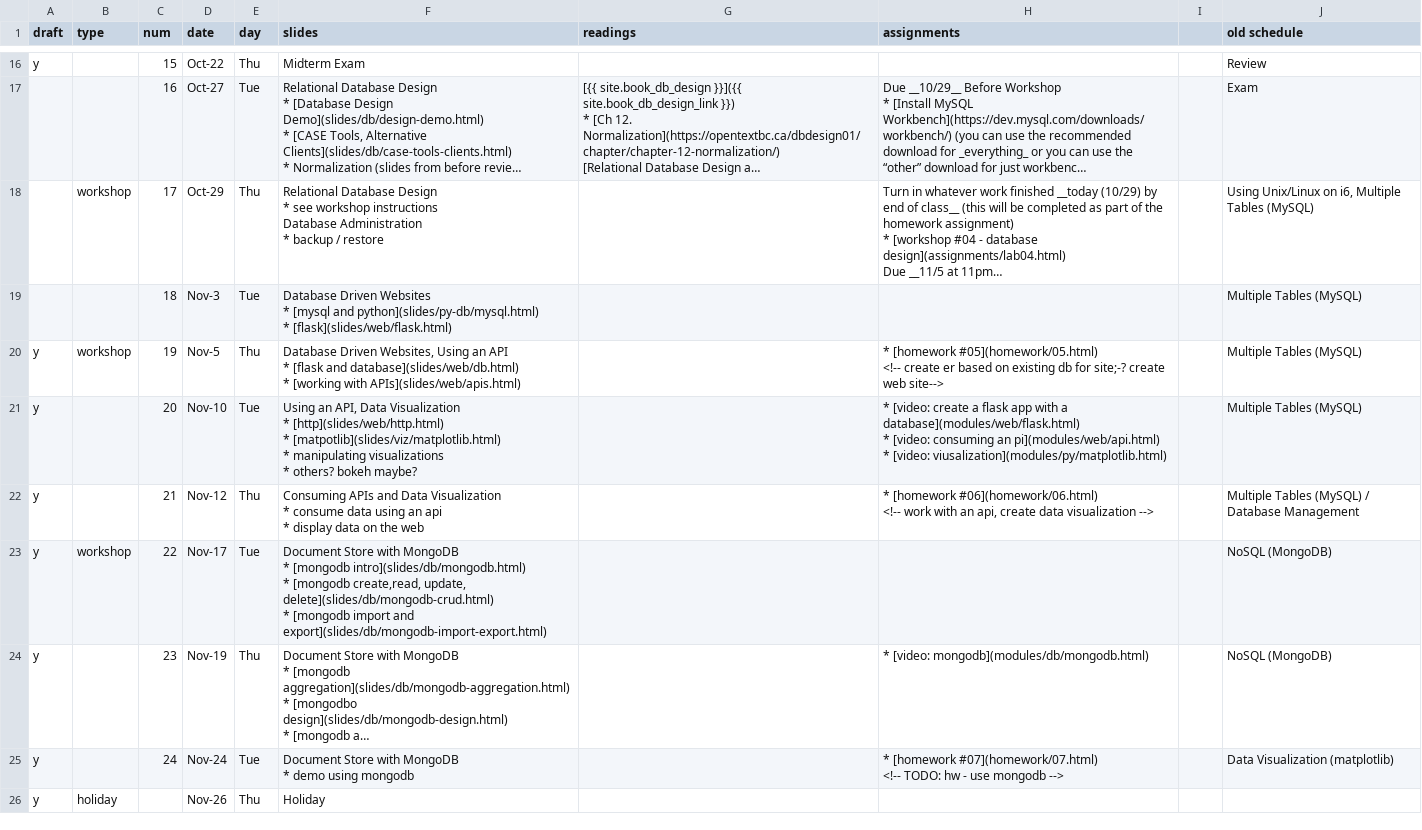
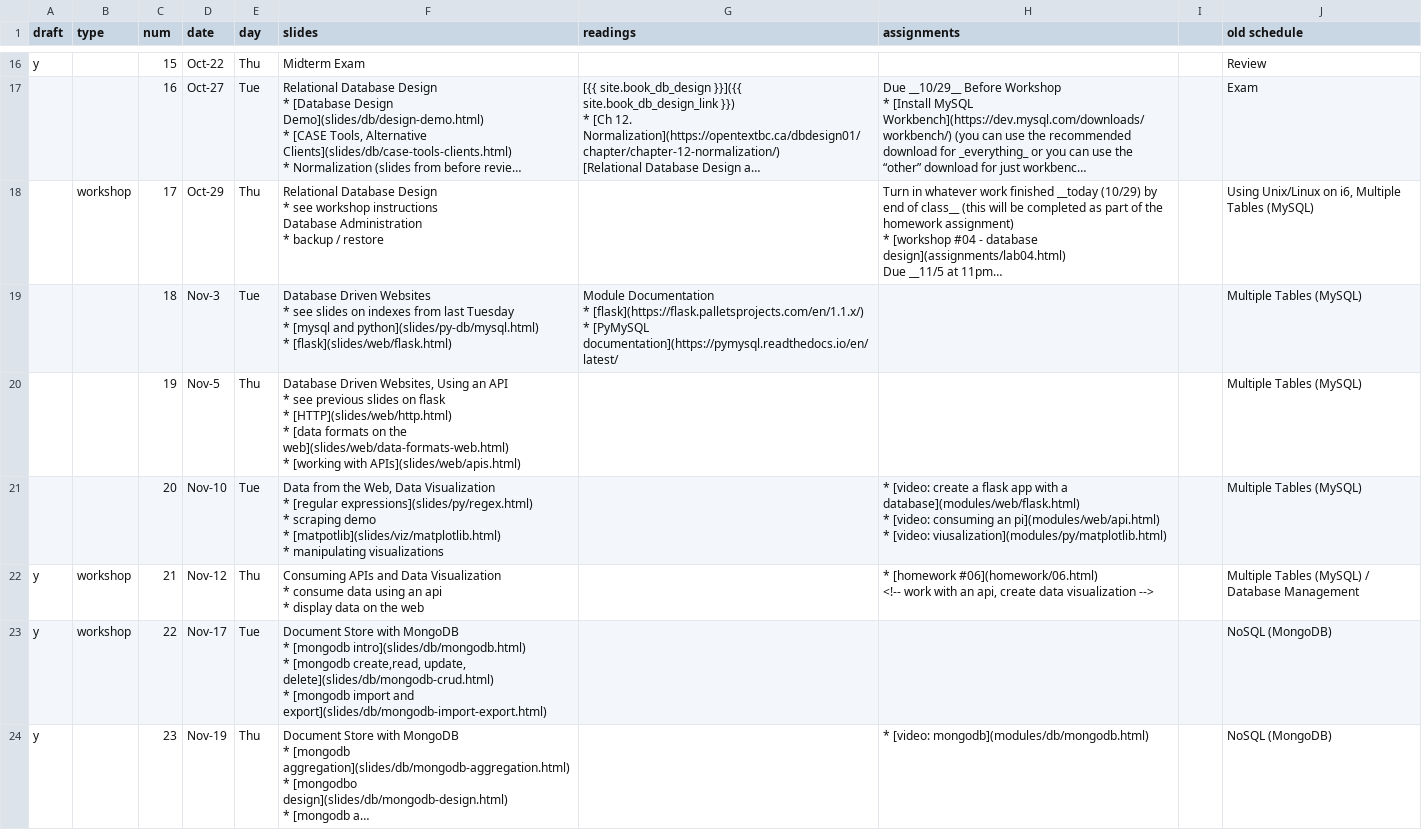
Before and after one commit to foureyes/csci-ua.0060-fall2020-001, a CSV file: _data/ddi-schedule.csv, drawn as a sheet; only a part is shown, gaps mark what is left out; the shorter side is filled out with more unchanged rows; long unchanged cells end in …; ↵ is a line break in a cell; the diff names each change by its address in the sheet, - before the commit and + after, or states it on an @@ line.

Commit message:
slides for next two classes

```diff
--- a/_data/ddi-schedule.csv
+++ b/_data/ddi-schedule.csv
-F19 (slides): …Websites ↵ * [mysql and…
+F19 (slides): …Websites ↵ * see slides on indexes from last Tuesday ↵ * [mysql and…
-G19 (readings): (empty)
+G19 (readings): Module Documentation ↵ * [flask](https://flask.palletsprojects.com/en/1.1.x/) ↵ * [PyMySQL documentation](https://pymysql.readthedocs.io/en/latest/
-A20:A21 (draft): y
+A20:A21 (draft): (empty)
-B20 (type): workshop
+B20 (type): (empty)
-F20 (slides): …API ↵ * [flask and database](slides/web/db.html) ↵ * [working…
+F20 (slides): …API ↵ * see previous slides on flask ↵ * [HTTP](slides/web/http.html) ↵ * [data formats on the web](slides/web/data-formats-web.html) ↵ * [working…
-H20 (assignments): * [homework #05](homework/05.html) ↵ <!-- create er based on existing db for site;-? create web site-->
+H20 (assignments): (empty)
-F21 (slides): Using an API, Data Visualization ↵ * [http](slides/web/http.html) ↵ * [matpotlib](slides/viz/matplotlib.html) ↵ * manipulating visualizations ↵ * others? bokeh maybe?
+F21 (slides): Data from the Web, Data Visualization ↵ * [regular expressions](slides/py/regex.html) ↵ * scraping demo ↵ * [matpotlib](slides/viz/matplotlib.html) ↵ * manipulating visualizations
-B22 (type): (empty)
+B22 (type): workshop
```
Also changed, not shown: 6 other files.
